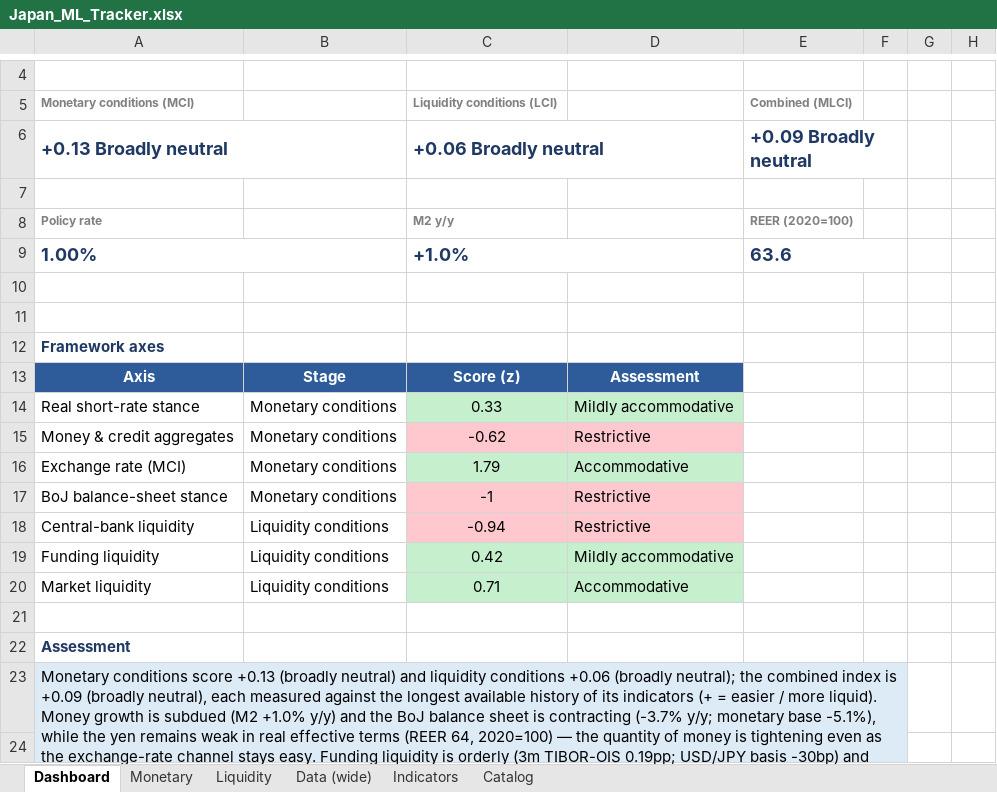
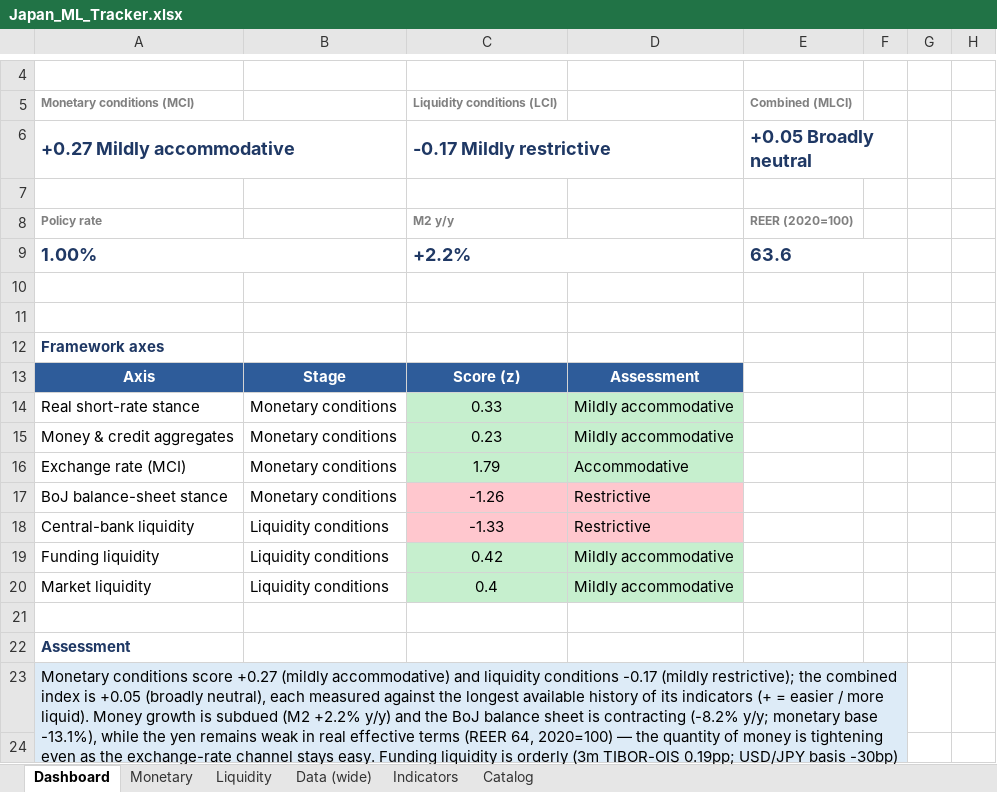
Before and after one commit to LY069/Japan-Financial-Condition-Tracker, an Excel workbook: Japan_ML_Tracker.xlsx, sheet Dashboard, drawn as a sheet; only a part is shown, gaps mark what is left out; values as stored, in another font and other column widths than the file's, no borders; charts and pictures not drawn; removed rows and columns are numbered as before the commit, all else as after; the diff names each change by its address in the sheet, - before the commit and + after, or states it on an @@ line.

```diff
--- a/Japan_ML_Tracker.xlsx (sheet Dashboard)
+++ b/Japan_ML_Tracker.xlsx (sheet Dashboard)
-row 6: +0.13 Broadly neutral |  | +0.06 Broadly neutral |  | +0.09 Broadly neutral
+row 6: +0.27 Mildly accommodative |  | -0.17 Mildly restrictive |  | +0.05 Broadly neutral
-C9: +1.0%
+C9: +2.2%
-C15: -0.62
+C15: 0.23
-C15:D15 fill: #FFC7CE
+C15:D15 fill: #C6EFCE
-D15: Restrictive
+D15: Mildly accommodative
-C17: -1
+C17: -1.26
-C18: -0.94
+C18: -1.33
-C20: 0.71
+C20: 0.4
-D20: Accommodative
+D20: Mildly accommodative
-A23: …conditions score +0.13 (broadly neutral) and liquidity conditions +0.06 (broadly neutral); the combined index is +0.09 (broadly neutral), each measured against the longest available history of its indicators (+ = easier / more liquid). Money growth is subdued (M2 +1.0% y/y) and the BoJ balance sheet is contracting (-3.7% y/y; monetary base -5.1%), while the yen remains weak in real effective terms (REER 64, 2020=100) — the quantity of money is tightening even as the exchange-rate channel stays easy. Funding liquidity is orderly (3m TIBOR-OIS 0.19pp; USD/JPY basis -30bp) and JGB market functioning is recovering (DI -10) as the…
+A23: …conditions score +0.27 (mildly accommodative) and liquidity conditions -0.17 (mildly restrictive); the combined index is +0.05 (broadly neutral), each measured against the longest available history of its indicators (+ = easier / more liquid). Money growth is subdued (M2 +2.2% y/y) and the BoJ balance sheet is contracting (-8.2% y/y; monetary base -13.1%), while the yen remains weak in real effective terms (REER 64, 2020=100) — the quantity of money is tightening even as the exchange-rate channel stays easy. Funding liquidity is orderly (3m TIBOR-OIS 0.19pp; USD/JPY basis -30bp) and JGB market functioning is recovering (DI -14) as the…
```
Also changed, not shown: sheet Indicators, sheet Data (wide), sheet Catalog, sheet Liquidity, sheet Monetary, hidden cells, Japan_FCI_Tracker.xlsx, 12 other files.
